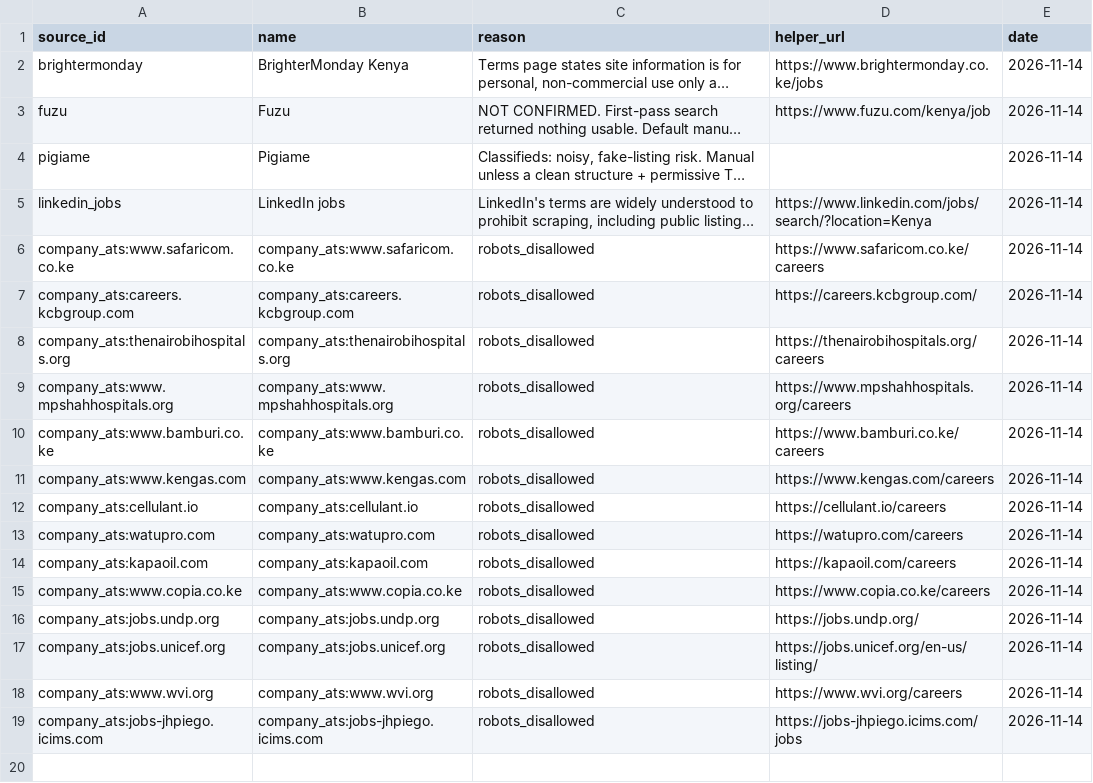
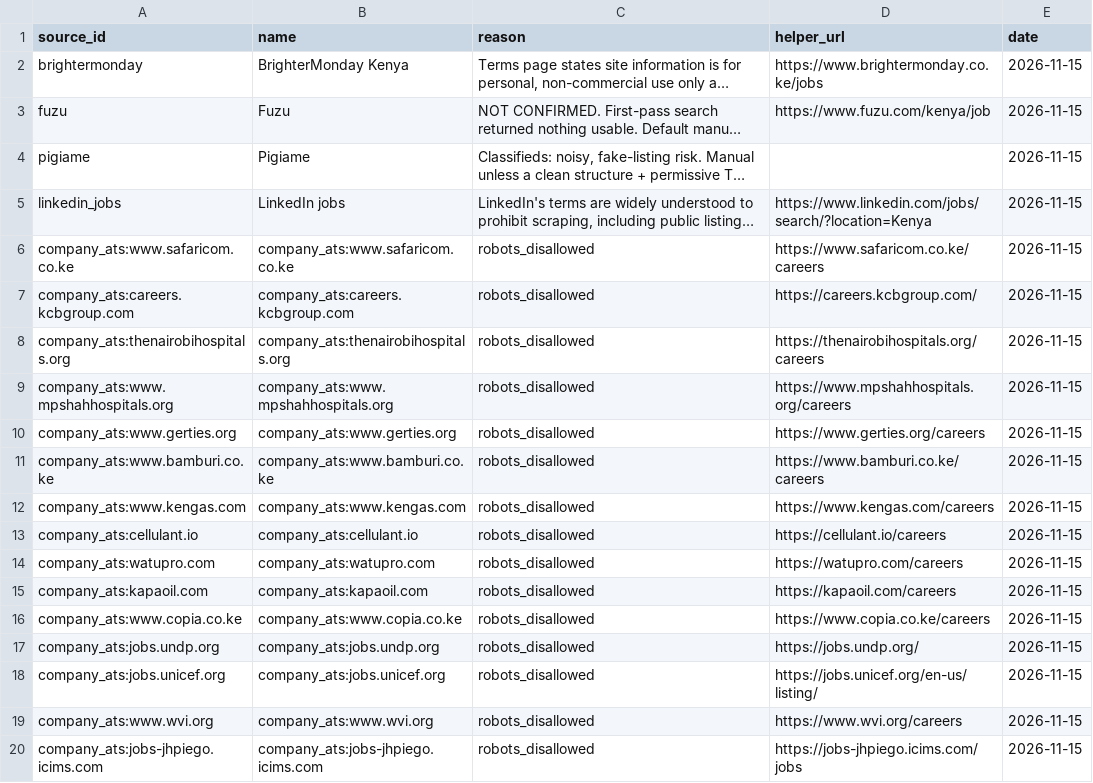
Before and after one commit to ngugi-cloud/BridgeRadar, a CSV file: data/manual_integration_required.csv, drawn as a sheet; long unchanged cells end in …; addresses are those after the commit; the diff names each change by its address in the sheet, - before the commit and + after, or states it on an @@ line.

```diff
--- a/data/manual_integration_required.csv
+++ b/data/manual_integration_required.csv
-E2:E9 (date): 2026-11-14
+E2:E9 (date): 2026-11-15
+row 10: company_ats:www.gerties.org | company_ats:www.gerties.org | robots_disallowed | https://www.gerties.org/careers | 2026-11-15
-E11:E20 (date): 2026-11-14
+E11:E20 (date): 2026-11-15
```
Also changed, not shown: data/kenya_companies_master.csv, data/leads_summary.csv, 8 other files.
